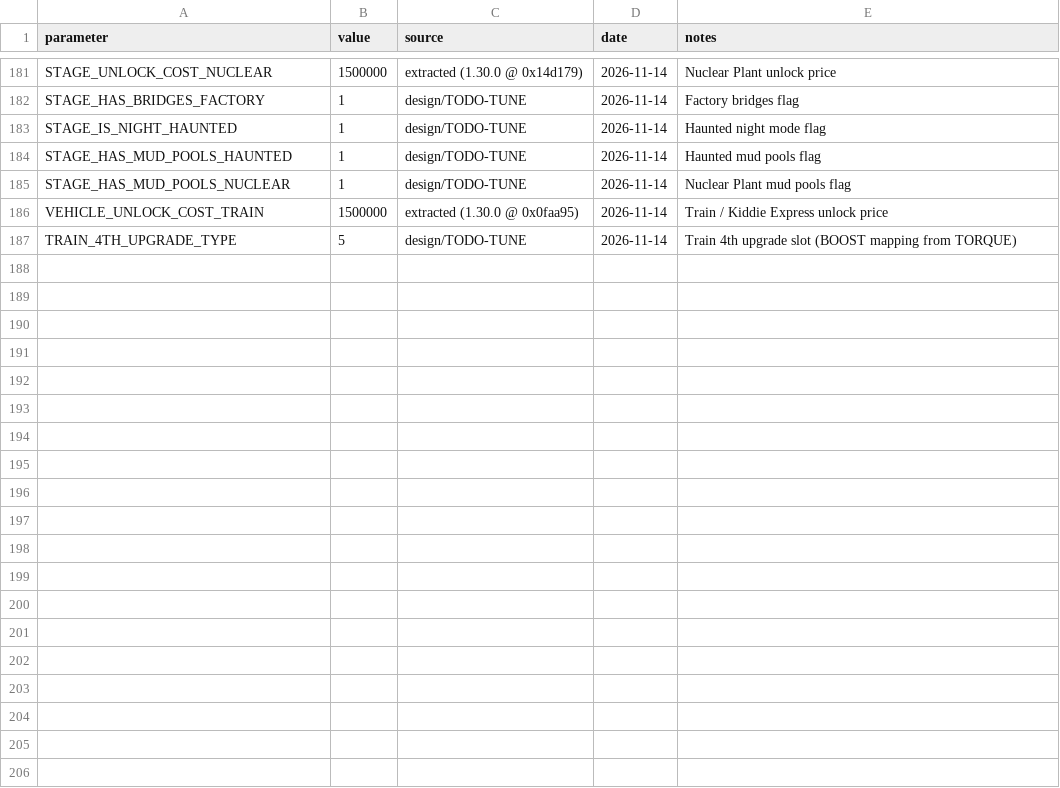
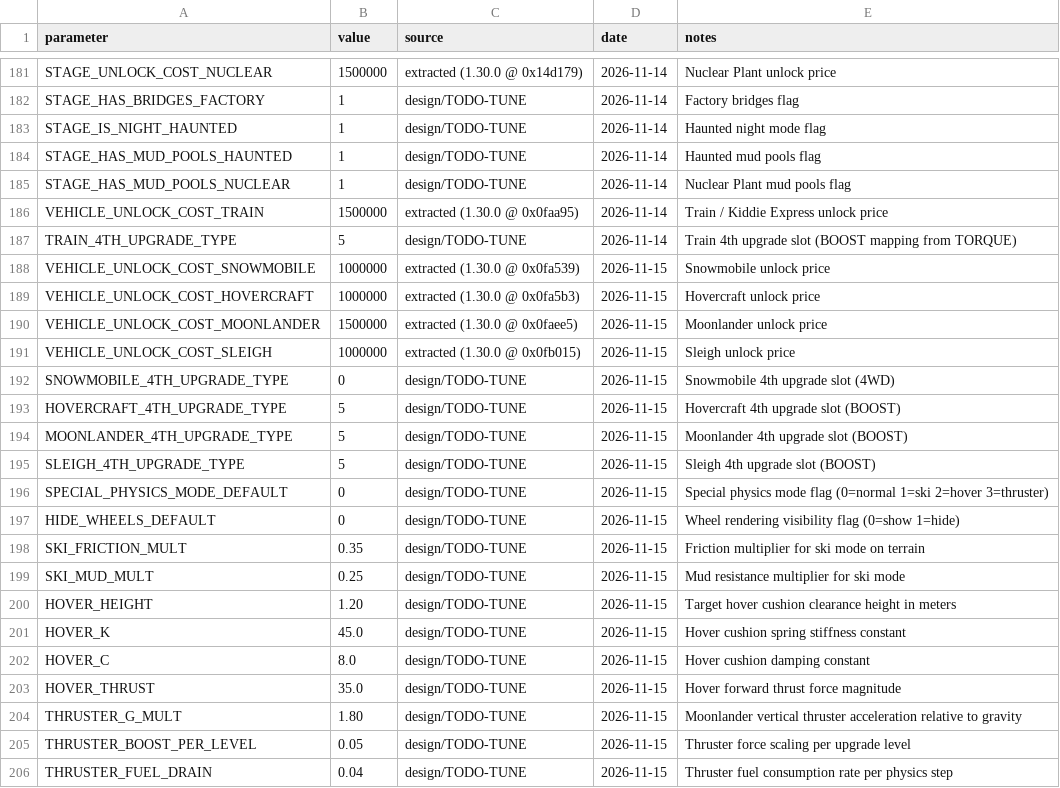
Before and after one commit to Coosiks/hill-climb-racing-psp, a CSV file: docs/params.csv, drawn as a sheet; only a part is shown, gaps mark what is left out.

Commit message:
feat(vehicles): T-131b - add 4 special vehicles to reach 29 vehicles content parity

```diff
--- a/docs/params.csv
+++ b/docs/params.csv
@@ -187 +187,20 @@ VEHICLE_UNLOCK_COST_TRAIN,1500000,extracted (1.30.0 @ 0x0faa95),2026-11-14,Train
 TRAIN_4TH_UPGRADE_TYPE,5,design/TODO-TUNE,2026-11-14,Train 4th upgrade slot (BOOST mapping from TORQUE)
+VEHICLE_UNLOCK_COST_SNOWMOBILE,1000000,extracted (1.30.0 @ 0x0fa539),2026-11-15,Snowmobile unlock price
+VEHICLE_UNLOCK_COST_HOVERCRAFT,1000000,extracted (1.30.0 @ 0x0fa5b3),2026-11-15,Hovercraft unlock price
+VEHICLE_UNLOCK_COST_MOONLANDER,1500000,extracted (1.30.0 @ 0x0faee5),2026-11-15,Moonlander unlock price
+VEHICLE_UNLOCK_COST_SLEIGH,1000000,extracted (1.30.0 @ 0x0fb015),2026-11-15,Sleigh unlock price
+SNOWMOBILE_4TH_UPGRADE_TYPE,0,design/TODO-TUNE,2026-11-15,Snowmobile 4th upgrade slot (4WD)
+HOVERCRAFT_4TH_UPGRADE_TYPE,5,design/TODO-TUNE,2026-11-15,Hovercraft 4th upgrade slot (BOOST)
+MOONLANDER_4TH_UPGRADE_TYPE,5,design/TODO-TUNE,2026-11-15,Moonlander 4th upgrade slot (BOOST)
+SLEIGH_4TH_UPGRADE_TYPE,5,design/TODO-TUNE,2026-11-15,Sleigh 4th upgrade slot (BOOST)
+SPECIAL_PHYSICS_MODE_DEFAULT,0,design/TODO-TUNE,2026-11-15,Special physics mode flag (0=normal 1=ski 2=hover 3=thruster)
+HIDE_WHEELS_DEFAULT,0,design/TODO-TUNE,2026-11-15,Wheel rendering visibility flag (0=show 1=hide)
+SKI_FRICTION_MULT,0.35,design/TODO-TUNE,2026-11-15,Friction multiplier for ski mode on terrain
+SKI_MUD_MULT,0.25,design/TODO-TUNE,2026-11-15,Mud resistance multiplier for ski mode
+HOVER_HEIGHT,1.20,design/TODO-TUNE,2026-11-15,Target hover cushion clearance height in meters
+HOVER_K,45.0,design/TODO-TUNE,2026-11-15,Hover cushion spring stiffness constant
+HOVER_C,8.0,design/TODO-TUNE,2026-11-15,Hover cushion damping constant
+HOVER_THRUST,35.0,design/TODO-TUNE,2026-11-15,Hover forward thrust force magnitude
+THRUSTER_G_MULT,1.80,design/TODO-TUNE,2026-11-15,Moonlander vertical thruster acceleration relative to gravity
+THRUSTER_BOOST_PER_LEVEL,0.05,design/TODO-TUNE,2026-11-15,Thruster force scaling per upgrade level
+THRUSTER_FUEL_DRAIN,0.04,design/TODO-TUNE,2026-11-15,Thruster fuel consumption rate per physics step
```
Also changed, not shown: 11 other files.
